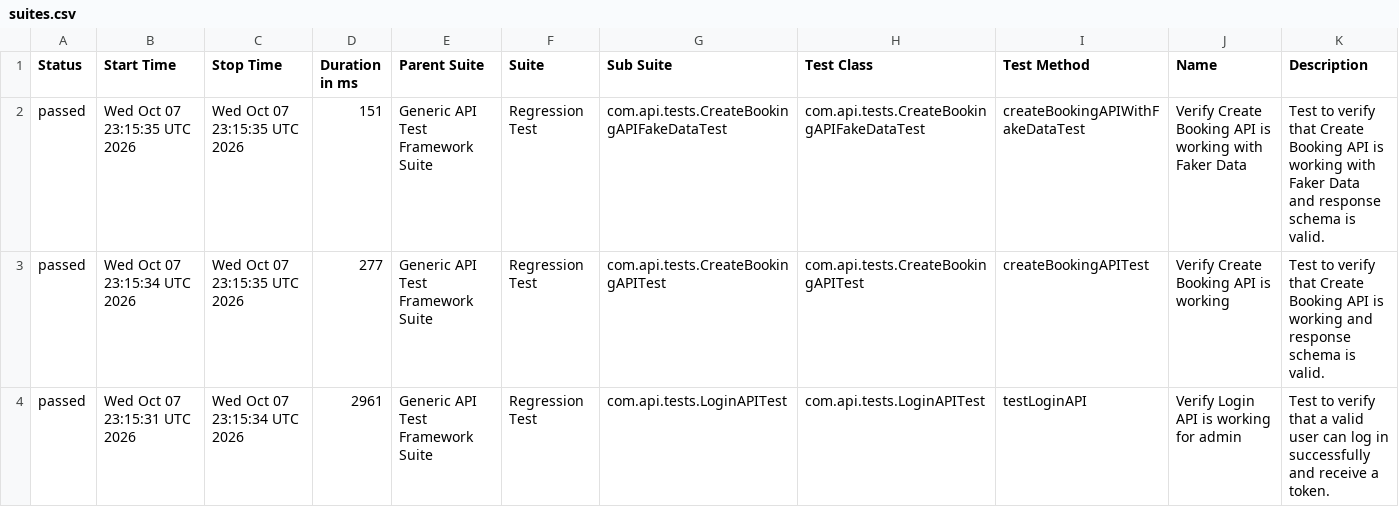
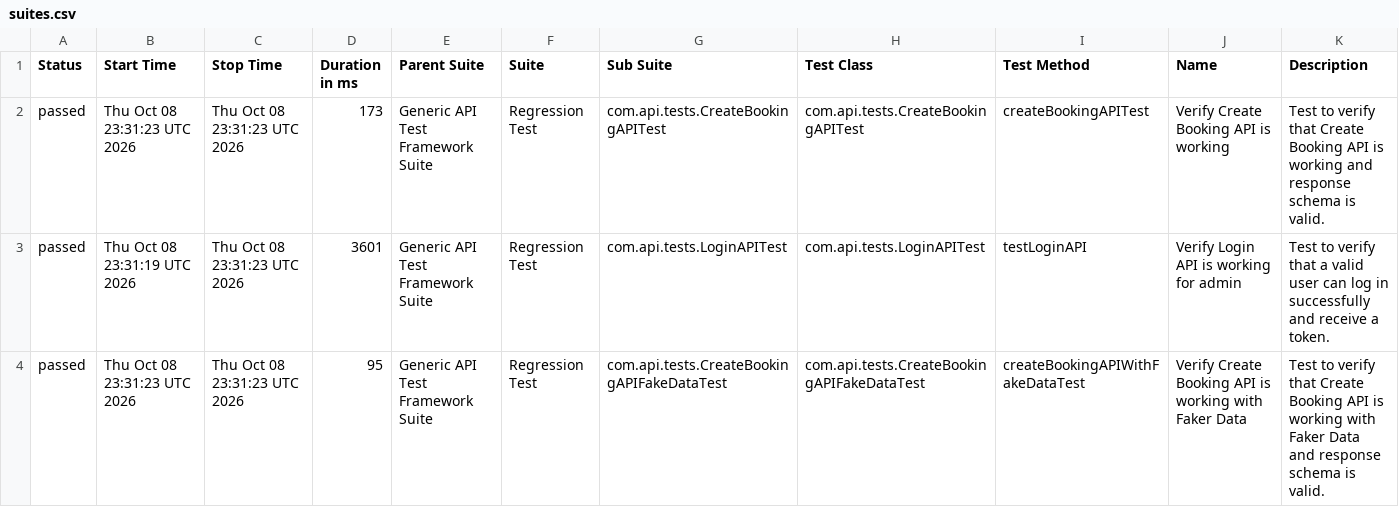
Before and after one commit to bishnu-das1191/generic-api-test-framework, a CSV file: data/suites.csv, drawn as a sheet.

```diff
--- a/data/suites.csv
+++ b/data/suites.csv
@@ -1,4 +1,4 @@
 "Status","Start Time","Stop Time","Duration in ms","Parent Suite","Suite","Sub Suite","Test Class","Test Method","Name","Description"
-"passed","Wed Oct 07 23:15:35 UTC 2026","Wed Oct 07 23:15:35 UTC 2026","151","Generic API Test Framework Suite","Regression Test","com.api.tests.CreateBookingAPIFakeDataTest","com.api.tests.CreateBookingAPIFakeDataTest","createBookingAPIWithFakeDataTest","Verify Create Booking API is working with Faker Data","Test to verify that Create Booking API is working with Faker Data and response schema is valid."
-"passed","Wed Oct 07 23:15:34 UTC 2026","Wed Oct 07 23:15:35 UTC 2026","277","Generic API Test Framework Suite","Regression Test","com.api.tests.CreateBookingAPITest","com.api.tests.CreateBookingAPITest","createBookingAPITest","Verify Create Booking API is working","Test to verify that Create Booking API is working and response schema is valid."
-"passed","Wed Oct 07 23:15:31 UTC 2026","Wed Oct 07 23:15:34 UTC 2026","2961","Generic API Test Framework Suite","Regression Test","com.api.tests.LoginAPITest","com.api.tests.LoginAPITest","testLoginAPI","Verify Login API is working for admin","Test to verify that a valid user can log in successfully and receive a token."
+"passed","Thu Oct 08 23:31:23 UTC 2026","Thu Oct 08 23:31:23 UTC 2026","173","Generic API Test Framework Suite","Regression Test","com.api.tests.CreateBookingAPITest","com.api.tests.CreateBookingAPITest","createBookingAPITest","Verify Create Booking API is working","Test to verify that Create Booking API is working and response schema is valid."
+"passed","Thu Oct 08 23:31:19 UTC 2026","Thu Oct 08 23:31:23 UTC 2026","3601","Generic API Test Framework Suite","Regression Test","com.api.tests.LoginAPITest","com.api.tests.LoginAPITest","testLoginAPI","Verify Login API is working for admin","Test to verify that a valid user can log in successfully and receive a token."
+"passed","Thu Oct 08 23:31:23 UTC 2026","Thu Oct 08 23:31:23 UTC 2026","95","Generic API Test Framework Suite","Regression Test","com.api.tests.CreateBookingAPIFakeDataTest","com.api.tests.CreateBookingAPIFakeDataTest","createBookingAPIWithFakeDataTest","Verify Create Booking API is working with Faker Data","Test to verify that Create Booking API is working with Faker Data and response schema is valid."
```
Also changed, not shown: 30 other files.
